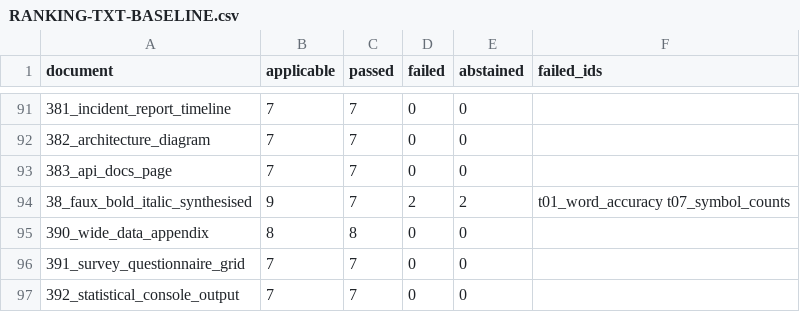
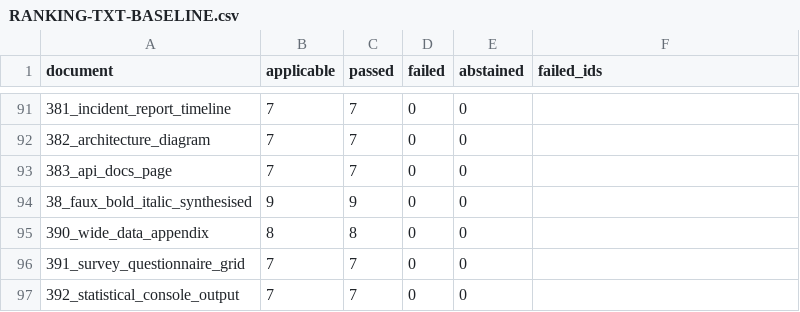
Before and after one commit to kavopdf/app, a CSV file: tools/p2w-bench/txt/RANKING-TXT-BASELINE.csv, drawn as a sheet; only a part is shown, gaps mark what is left out.

```diff
--- a/tools/p2w-bench/txt/RANKING-TXT-BASELINE.csv
+++ b/tools/p2w-bench/txt/RANKING-TXT-BASELINE.csv
@@ -93,3 +93,3 @@ document,applicable,passed,failed,abstained,failed_ids
 383_api_docs_page,7,7,0,0,
-38_faux_bold_italic_synthesised,9,7,2,2,t01_word_accuracy t07_symbol_counts
+38_faux_bold_italic_synthesised,9,9,0,0,
 390_wide_data_appendix,8,8,0,0,
```
Also changed, not shown: tools/p2w-bench/txt/RANKING-TXT.csv, 6 other files.
